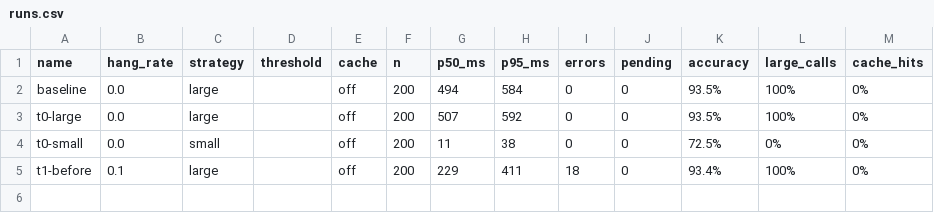
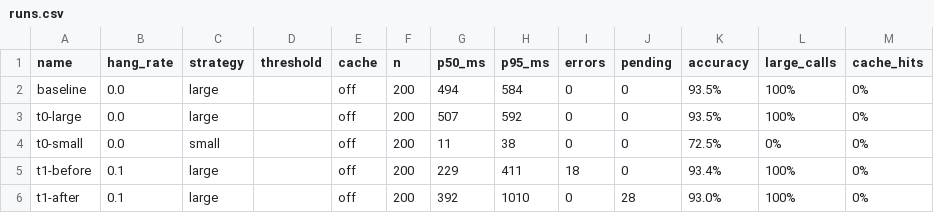
Before and after one commit to ChayaphonKultanon/swarch-arch4AI, a CSV file: results/runs.csv, drawn as a sheet; the diff names each change by its address in the sheet, - before the commit and + after, or states it on an @@ line.

```diff
--- a/results/runs.csv
+++ b/results/runs.csv
+row 6: t1-after | 0.1 | large |  | off | 200 | 392 | 1010 | 0 | 28 | 93.0% | 100% | 0%
```
Also changed, not shown: 2 other files.
